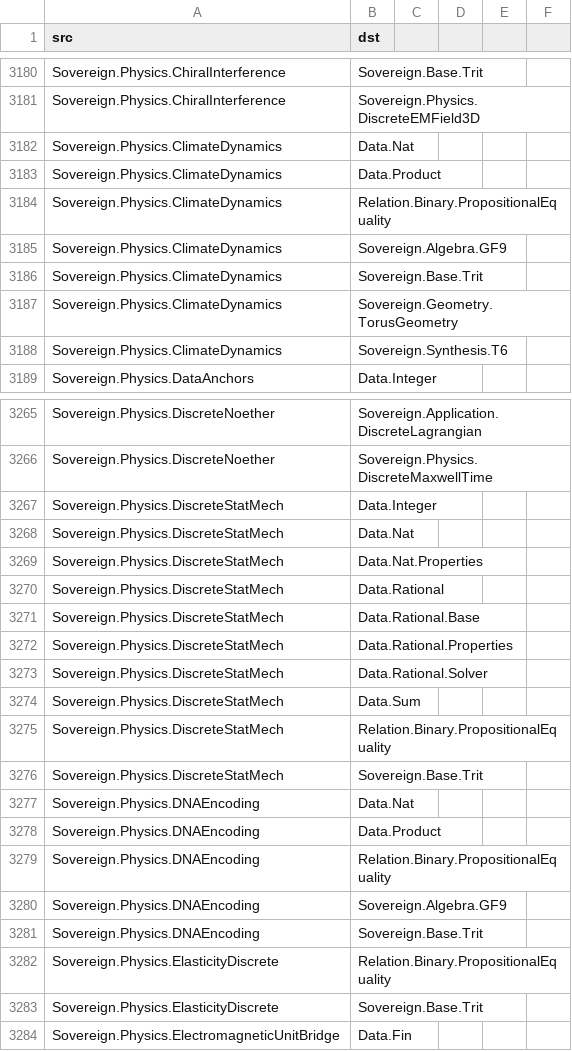
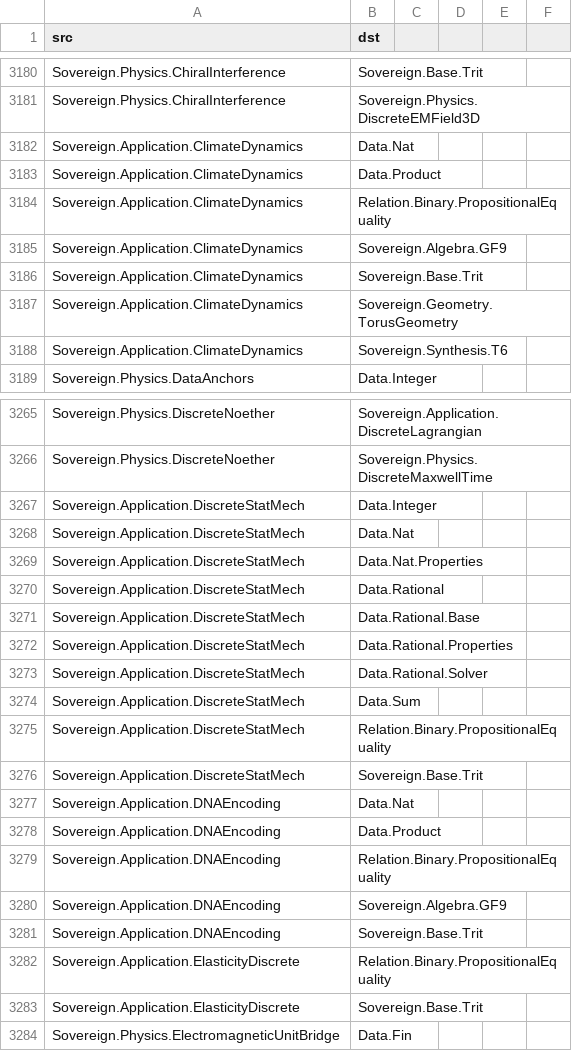
Before and after one commit to triqchem-lab/discrete-mathematics, a CSV file: docs/migration/dep-graph.csv, drawn as a sheet; only a part is shown, gaps mark what is left out; the diff covers the shown part only.

Commit message:
波 6 批：Physics→Application 14 件（实物态选批——ClimateDynamics/…/ProteinFolding）+ 词界替换涟漪 + 显式路径 add

```diff
--- a/docs/migration/dep-graph.csv
+++ b/docs/migration/dep-graph.csv
@@ -3181,9 +3181,9 @@ Sovereign.Physics.ChiralInterference,Sovereign.Base.Trit
 Sovereign.Physics.ChiralInterference,Sovereign.Physics.DiscreteEMField3D
-Sovereign.Physics.ClimateDynamics,Data.Nat
-Sovereign.Physics.ClimateDynamics,Data.Product
-Sovereign.Physics.ClimateDynamics,Relation.Binary.PropositionalEquality
-Sovereign.Physics.ClimateDynamics,Sovereign.Algebra.GF9
-Sovereign.Physics.ClimateDynamics,Sovereign.Base.Trit
-Sovereign.Physics.ClimateDynamics,Sovereign.Geometry.TorusGeometry
-Sovereign.Physics.ClimateDynamics,Sovereign.Synthesis.T6
+Sovereign.Application.ClimateDynamics,Data.Nat
+Sovereign.Application.ClimateDynamics,Data.Product
+Sovereign.Application.ClimateDynamics,Relation.Binary.PropositionalEquality
+Sovereign.Application.ClimateDynamics,Sovereign.Algebra.GF9
+Sovereign.Application.ClimateDynamics,Sovereign.Base.Trit
+Sovereign.Application.ClimateDynamics,Sovereign.Geometry.TorusGeometry
+Sovereign.Application.ClimateDynamics,Sovereign.Synthesis.T6
 Sovereign.Physics.DataAnchors,Data.Integer
@@ -3266,19 +3266,19 @@ Sovereign.Physics.DiscreteNoether,Sovereign.Application.DiscreteLagrangian
 Sovereign.Physics.DiscreteNoether,Sovereign.Physics.DiscreteMaxwellTime
-Sovereign.Physics.DiscreteStatMech,Data.Integer
-Sovereign.Physics.DiscreteStatMech,Data.Nat
-Sovereign.Physics.DiscreteStatMech,Data.Nat.Properties
-Sovereign.Physics.DiscreteStatMech,Data.Rational
-Sovereign.Physics.DiscreteStatMech,Data.Rational.Base
-Sovereign.Physics.DiscreteStatMech,Data.Rational.Properties
-Sovereign.Physics.DiscreteStatMech,Data.Rational.Solver
-Sovereign.Physics.DiscreteStatMech,Data.Sum
-Sovereign.Physics.DiscreteStatMech,Relation.Binary.PropositionalEquality
-Sovereign.Physics.DiscreteStatMech,Sovereign.Base.Trit
-Sovereign.Physics.DNAEncoding,Data.Nat
-Sovereign.Physics.DNAEncoding,Data.Product
-Sovereign.Physics.DNAEncoding,Relation.Binary.PropositionalEquality
-Sovereign.Physics.DNAEncoding,Sovereign.Algebra.GF9
-Sovereign.Physics.DNAEncoding,Sovereign.Base.Trit
-Sovereign.Physics.ElasticityDiscrete,Relation.Binary.PropositionalEquality
-Sovereign.Physics.ElasticityDiscrete,Sovereign.Base.Trit
+Sovereign.Application.DiscreteStatMech,Data.Integer
+Sovereign.Application.DiscreteStatMech,Data.Nat
+Sovereign.Application.DiscreteStatMech,Data.Nat.Properties
+Sovereign.Application.DiscreteStatMech,Data.Rational
+Sovereign.Application.DiscreteStatMech,Data.Rational.Base
+Sovereign.Application.DiscreteStatMech,Data.Rational.Properties
+Sovereign.Application.DiscreteStatMech,Data.Rational.Solver
+Sovereign.Application.DiscreteStatMech,Data.Sum
+Sovereign.Application.DiscreteStatMech,Relation.Binary.PropositionalEquality
+Sovereign.Application.DiscreteStatMech,Sovereign.Base.Trit
+Sovereign.Application.DNAEncoding,Data.Nat
+Sovereign.Application.DNAEncoding,Data.Product
+Sovereign.Application.DNAEncoding,Relation.Binary.PropositionalEquality
+Sovereign.Application.DNAEncoding,Sovereign.Algebra.GF9
+Sovereign.Application.DNAEncoding,Sovereign.Base.Trit
+Sovereign.Application.ElasticityDiscrete,Relation.Binary.PropositionalEquality
+Sovereign.Application.ElasticityDiscrete,Sovereign.Base.Trit
 Sovereign.Physics.ElectromagneticUnitBridge,Data.Fin
```
Also changed, not shown: 58 edited cells elsewhere in this file, docs/migration/grade-report.csv, docs/migration/module-inventory.csv, 17 other files.
